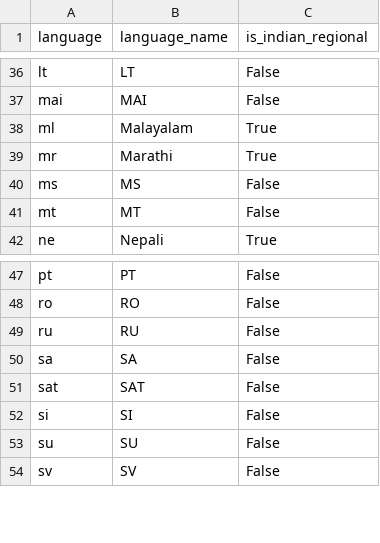
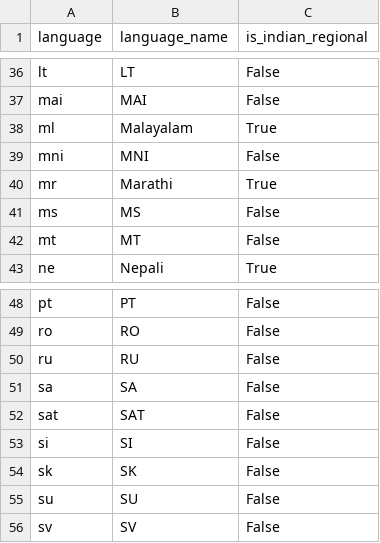
Before and after one commit to kammala-kalyan/YouTube-Trends-Intelligence, a CSV file: data/model/dim_language.csv, drawn as a sheet; only a part is shown, gaps mark what is left out; the diff names each change by its address in the sheet, - before the commit and + after, or states it on an @@ line.

```diff
--- a/data/model/dim_language.csv
+++ b/data/model/dim_language.csv
+row 39: mni | MNI | False
+row 54: sk | SK | False
```
Also changed, not shown: data/model/dim_date.csv, data/model/fact_keyword_opportunity.csv, 14 other files.
